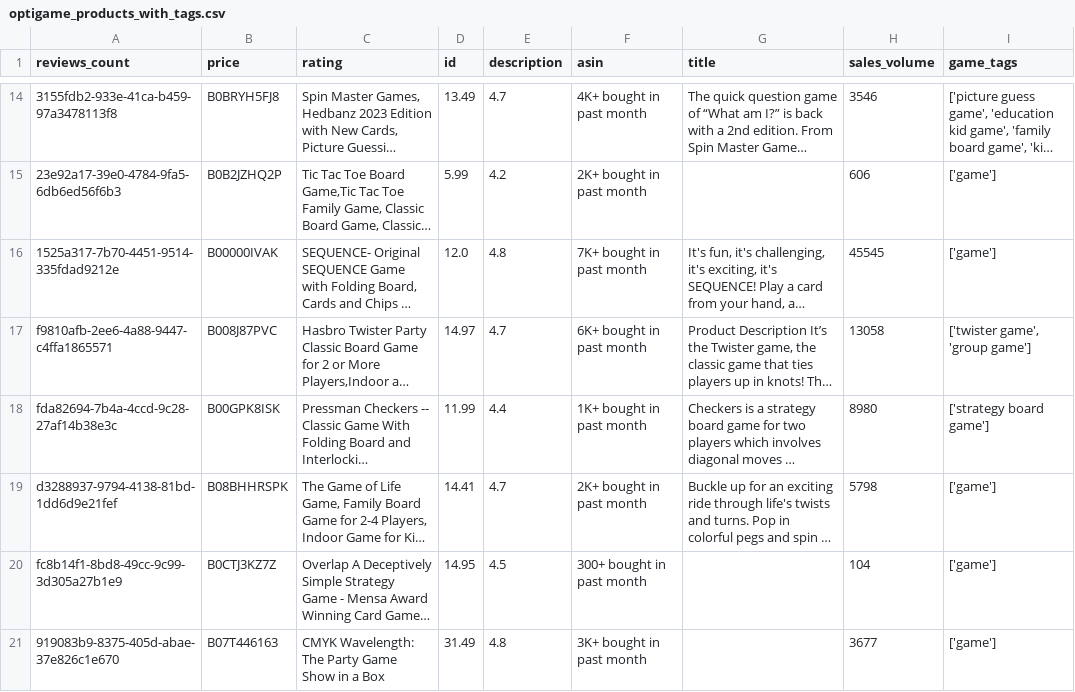
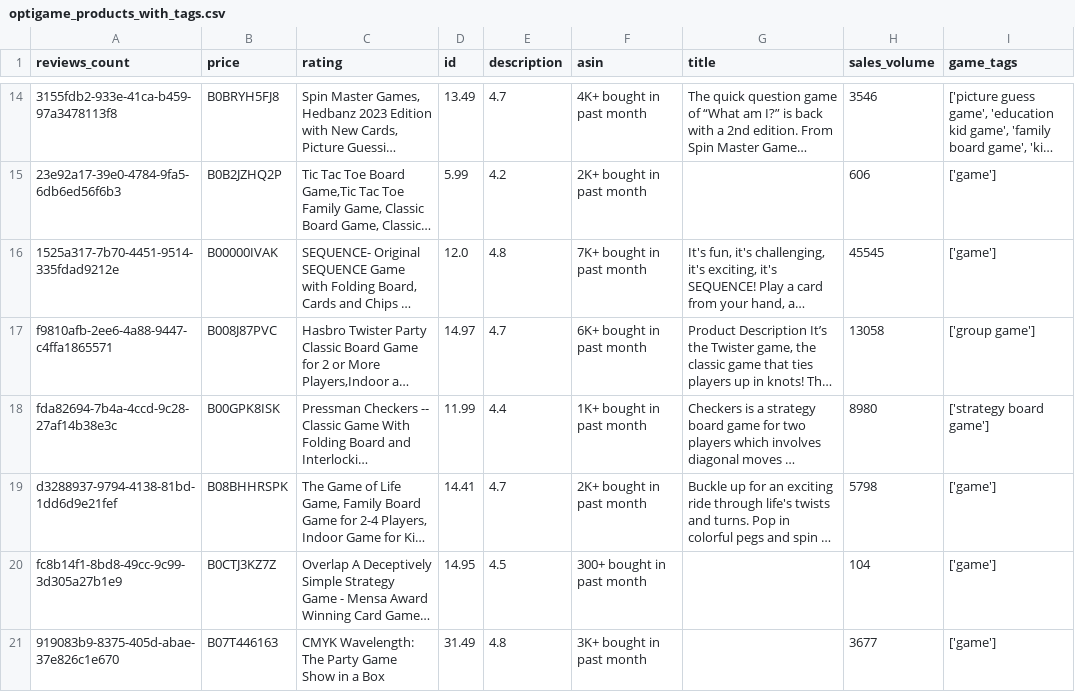
Before and after one commit to pinstripezebra/optigame_simple, a CSV file: FastApi/Data/raw_data/optigame_products_with_tags.csv, drawn as a sheet; only a part is shown, gaps mark what is left out; long unchanged cells end in …; the diff covers the shown part only; the diff names each change by its address in the sheet, - before the commit and + after, or states it on an @@ line.

```diff
--- a/FastApi/Data/raw_data/optigame_products_with_tags.csv
+++ b/FastApi/Data/raw_data/optigame_products_with_tags.csv
-I17 (game_tags): ['twister game', 'group game']
+I17 (game_tags): ['group game']
```
Also changed, not shown: 84 edited cells elsewhere in this file, 3 other files.
